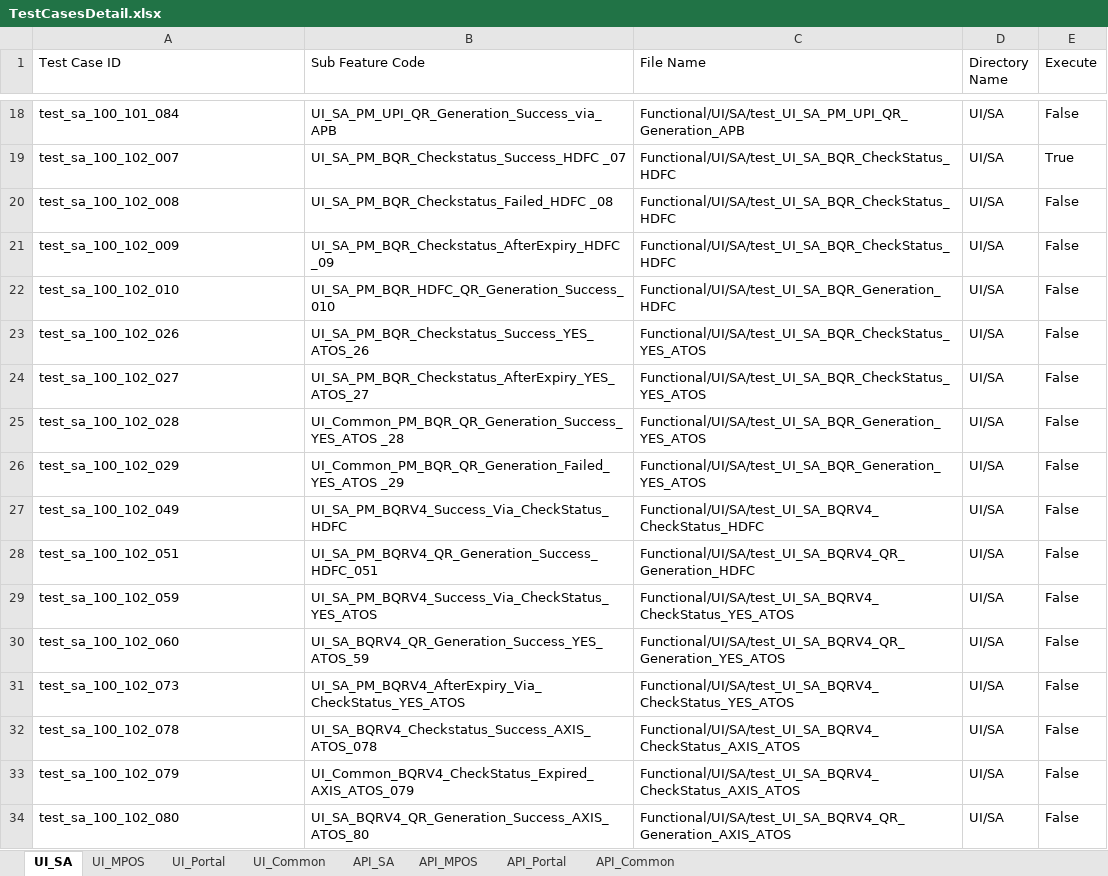
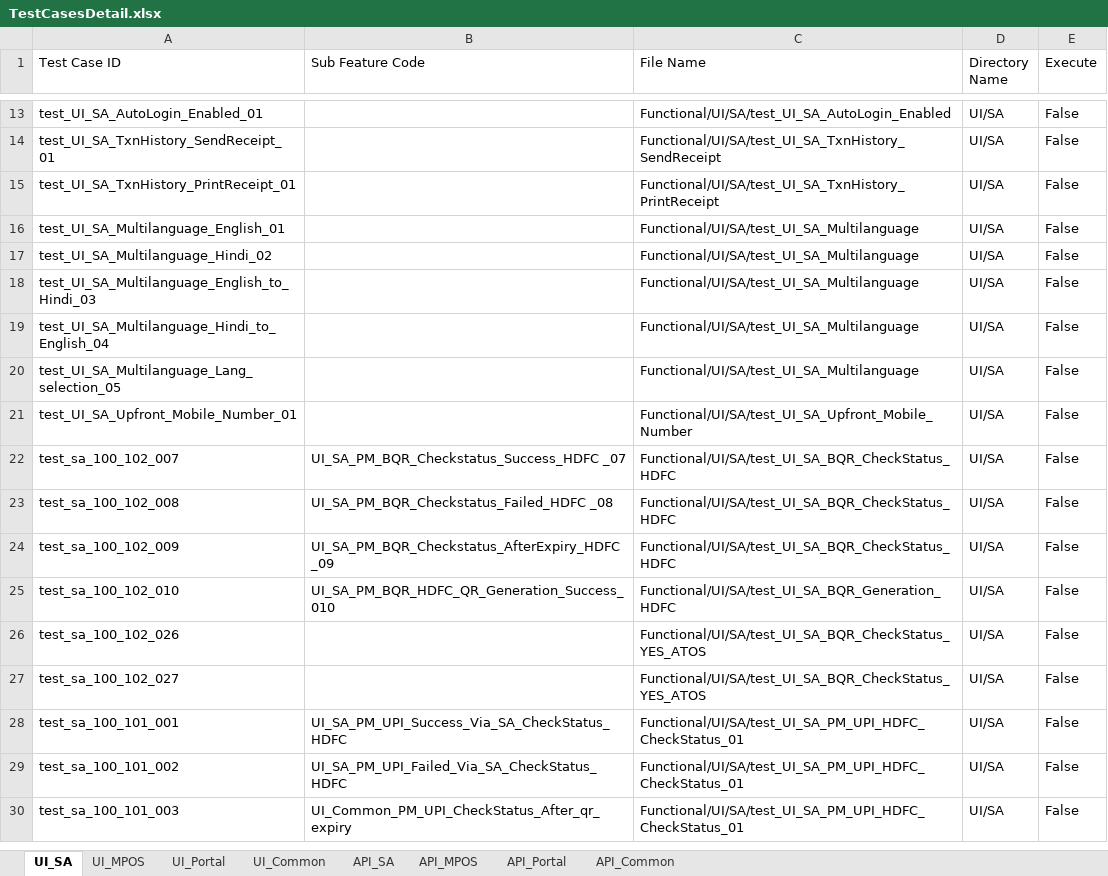
Before and after one commit to tularamsa1/ezeauto-rearch-automation-claude, an Excel workbook: DataProvider/TestCasesDetail.xlsx, sheet UI_SA, drawn as a sheet; only a part is shown, gaps mark what is left out; values as stored, in another font and other column widths than the file's, no cell formats; removed rows and columns are numbered as before the commit, all else as after; the diff covers the shown part only; the diff names each change by its address in the sheet, - before the commit and + after, or states it on an @@ line.

```diff
--- a/DataProvider/TestCasesDetail.xlsx (sheet UI_SA)
+++ b/DataProvider/TestCasesDetail.xlsx (sheet UI_SA)
-A13 (Test Case ID): test_sa_100_101_084
+A13 (Test Case ID): test_UI_SA_AutoLogin_Enabled_01
-B13 (Sub Feature Code): UI_SA_PM_UPI_QR_Generation_Success_via_APB
+B13 (Sub Feature Code): (empty)
-C13 (File Name): Functional/UI/SA/test_UI_SA_PM_UPI_QR_Generation_APB
+C13 (File Name): Functional/UI/SA/test_UI_SA_AutoLogin_Enabled
+row 14: test_UI_SA_TxnHistory_SendReceipt_01 |  | Functional/UI/SA/test_UI_SA_TxnHistory_SendReceipt | UI/SA | False
+row 15: test_UI_SA_TxnHistory_PrintReceipt_01 |  | Functional/UI/SA/test_UI_SA_TxnHistory_PrintReceipt | UI/SA | False
+row 16: test_UI_SA_Multilanguage_English_01 |  | Functional/UI/SA/test_UI_SA_Multilanguage | UI/SA | False
+row 17: test_UI_SA_Multilanguage_Hindi_02 |  | Functional/UI/SA/test_UI_SA_Multilanguage | UI/SA | False
+row 18: test_UI_SA_Multilanguage_English_to_Hindi_03 |  | Functional/UI/SA/test_UI_SA_Multilanguage | UI/SA | False
+row 19: test_UI_SA_Multilanguage_Hindi_to_English_04 |  | Functional/UI/SA/test_UI_SA_Multilanguage | UI/SA | False
+row 20: test_UI_SA_Multilanguage_Lang_selection_05 |  | Functional/UI/SA/test_UI_SA_Multilanguage | UI/SA | False
+row 21: test_UI_SA_Upfront_Mobile_Number_01 |  | Functional/UI/SA/test_UI_SA_Upfront_Mobile_Number | UI/SA | False
-E22 (Execute): True
+E22 (Execute): False
-B26 (Sub Feature Code): UI_SA_PM_BQR_Checkstatus_Success_YES_ATOS_26
+B26 (Sub Feature Code): (empty)
-B27 (Sub Feature Code): UI_SA_PM_BQR_Checkstatus_AfterExpiry_YES_ATOS_27
+B27 (Sub Feature Code): (empty)
-row 25: test_sa_100_102_028 | UI_Common_PM_BQR_QR_Generation_Success_YES_ATOS _28 | Functional/UI/SA/test_UI_SA_BQR_Generation_YES_ATOS | UI/SA | False
-row 26: test_sa_100_102_029 | UI_Common_PM_BQR_QR_Generation_Failed_YES_ATOS _29 | Functional/UI/SA/test_UI_SA_BQR_Generation_YES_ATOS | UI/SA | False
-A28 (Test Case ID): test_sa_100_102_049
+A28 (Test Case ID): test_sa_100_101_001
-B28 (Sub Feature Code): UI_SA_PM_BQRV4_Success_Via_CheckStatus_HDFC
+B28 (Sub Feature Code): UI_SA_PM_UPI_Success_Via_SA_CheckStatus_HDFC
-C28 (File Name): Functional/UI/SA/test_UI_SA_BQRV4_CheckStatus_HDFC
+C28 (File Name): Functional/UI/SA/test_UI_SA_PM_UPI_HDFC_CheckStatus_01
-row 28: test_sa_100_102_051 | UI_SA_PM_BQRV4_QR_Generation_Success_HDFC_051 | Functional/UI/SA/test_UI_SA_BQRV4_QR_Generation_HDFC | UI/SA | False
-A29 (Test Case ID): test_sa_100_102_059
+A29 (Test Case ID): test_sa_100_101_002
-B29 (Sub Feature Code): UI_SA_PM_BQRV4_Success_Via_CheckStatus_YES_ATOS
+B29 (Sub Feature Code): UI_SA_PM_UPI_Failed_Via_SA_CheckStatus_HDFC
-C29 (File Name): Functional/UI/SA/test_UI_SA_BQRV4_CheckStatus_YES_ATOS
+C29 (File Name): Functional/UI/SA/test_UI_SA_PM_UPI_HDFC_CheckStatus_01
-row 30: test_sa_100_102_060 | UI_SA_BQRV4_QR_Generation_Success_YES_ATOS_59 | Functional/UI/SA/test_UI_SA_BQRV4_QR_Generation_YES_ATOS | UI/SA | False
-A30 (Test Case ID): test_sa_100_102_073
+A30 (Test Case ID): test_sa_100_101_003
-B30 (Sub Feature Code): UI_SA_PM_BQRV4_AfterExpiry_Via_CheckStatus_YES_ATOS
+B30 (Sub Feature Code): UI_Common_PM_UPI_CheckStatus_After_qr_expiry
-C30 (File Name): Functional/UI/SA/test_UI_SA_BQRV4_CheckStatus_YES_ATOS
+C30 (File Name): Functional/UI/SA/test_UI_SA_PM_UPI_HDFC_CheckStatus_01
-row 32: test_sa_100_102_078 | UI_SA_BQRV4_Checkstatus_Success_AXIS_ATOS_078 | Functional/UI/SA/test_UI_SA_BQRV4_CheckStatus_AXIS_ATOS | UI/SA | False
-row 33: test_sa_100_102_079 | UI_Common_BQRV4_CheckStatus_Expired_AXIS_ATOS_079 | Functional/UI/SA/test_UI_SA_BQRV4_CheckStatus_AXIS_ATOS | UI/SA | False
-row 34: test_sa_100_102_080 | UI_SA_BQRV4_QR_Generation_Success_AXIS_ATOS_80 | Functional/UI/SA/test_UI_SA_BQRV4_QR_Generation_AXIS_ATOS | UI/SA | False
```
Also changed, not shown: 4 added rows, 9 removed rows and 17 edited cells elsewhere in this sheet, sheet UI_Common, sheet API_Common, cell formats, Runtime/api_details.xlsx, 7 other files.
